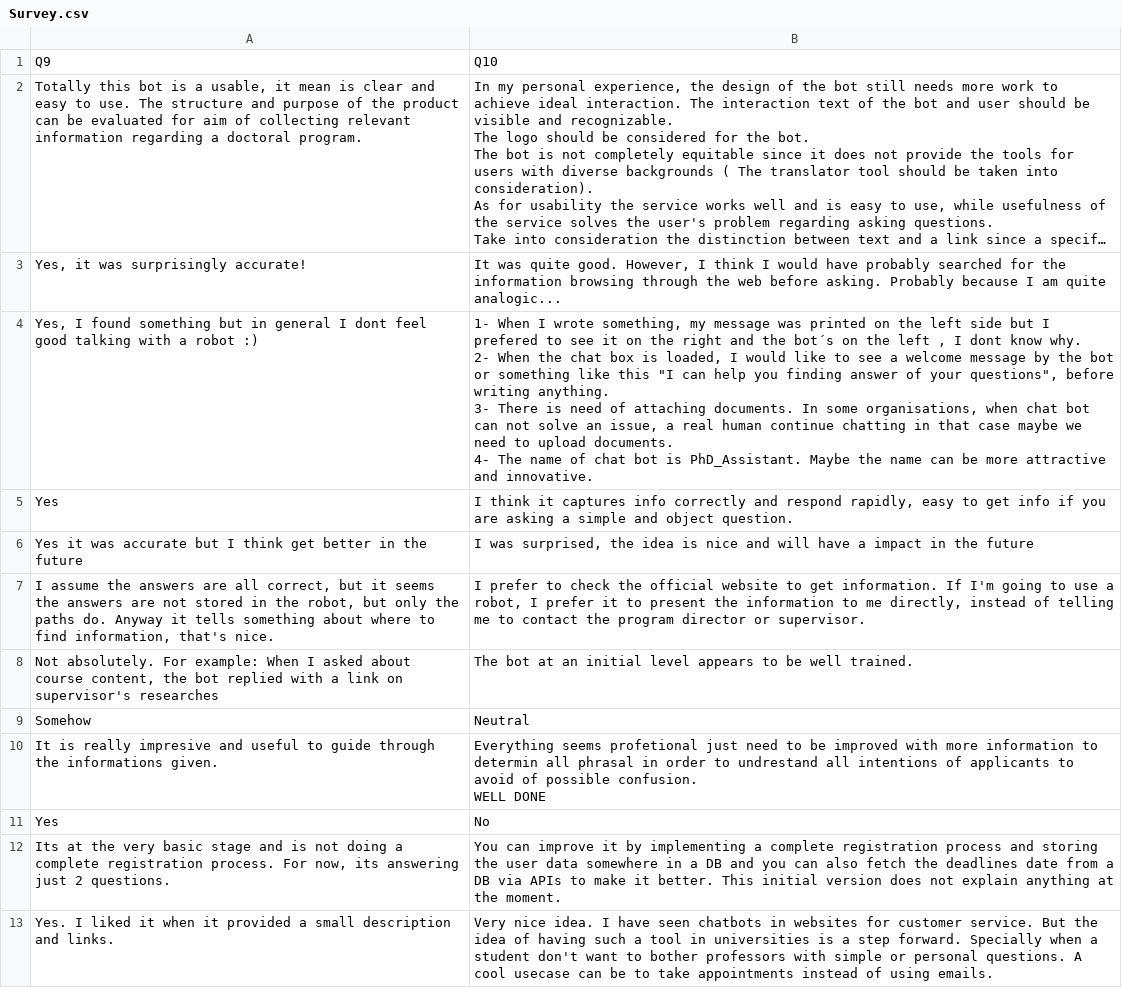
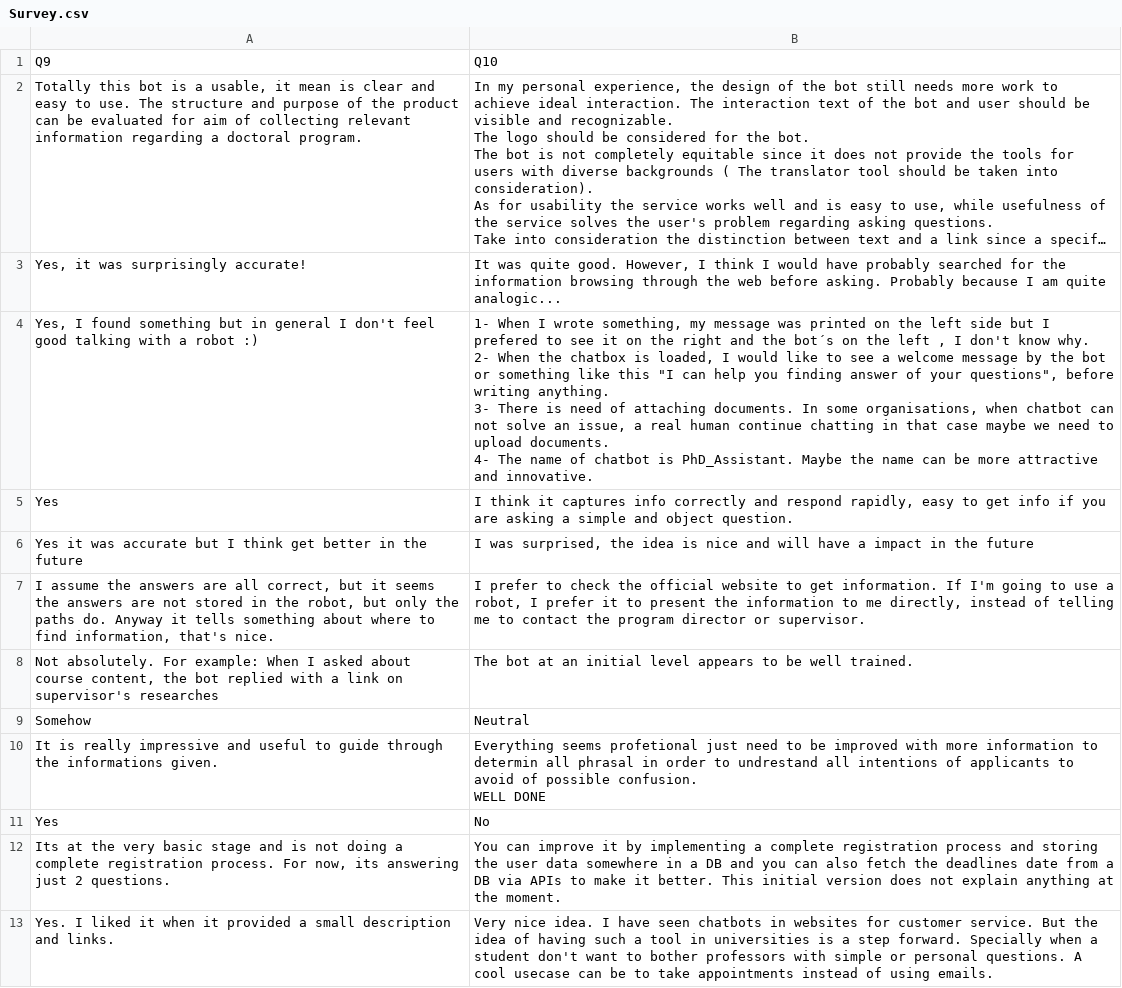
Before and after one commit to BabakBar/Sentiment-Analysis-Adv, a CSV file: Survey.csv, drawn as a sheet; only a part is shown; long unchanged cells end in …; ↵ is a line break in a cell; the diff names each change by its address in the sheet, - before the commit and + after, or states it on an @@ line.

Commit message:
spell

```diff
--- a/Survey.csv
+++ b/Survey.csv
-A4: …general I dont feel good…
+A4: …general I don't feel good…
-B4: …, I dont know why. ↵ 2- When the chat box is loaded, I would like to see a welcome message by the bot or something like this "I can help you finding answer of your questions", before writing anything. ↵ 3- There is need of attaching documents. In some organisations, when chat bot can not solve an issue, a real human continue chatting in that case maybe we need to upload documents. ↵ 4- The name of chat bot is PhD_Assistant.…
+B4: …, I don't know why. ↵ 2- When the chatbox is loaded, I would like to see a welcome message by the bot or something like this "I can help you finding answer of your questions", before writing anything. ↵ 3- There is need of attaching documents. In some organisations, when chatbot can not solve an issue, a real human continue chatting in that case maybe we need to upload documents. ↵ 4- The name of chatbot is PhD_Assistant.…
-A10: …is really impresive and useful…
+A10: …is really impressive and useful…
```
